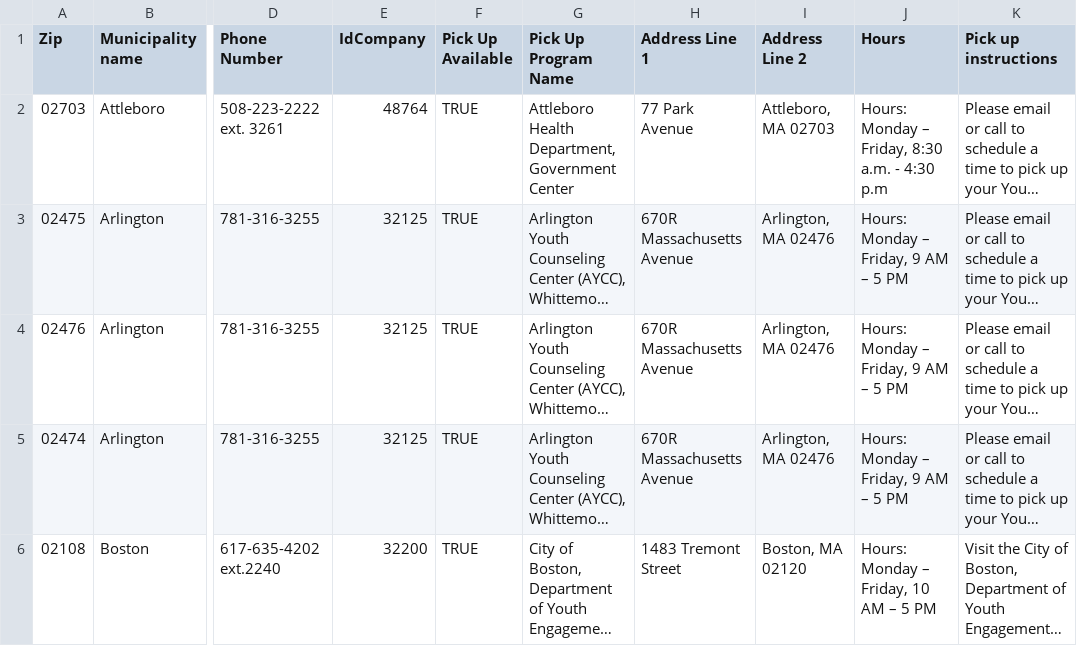
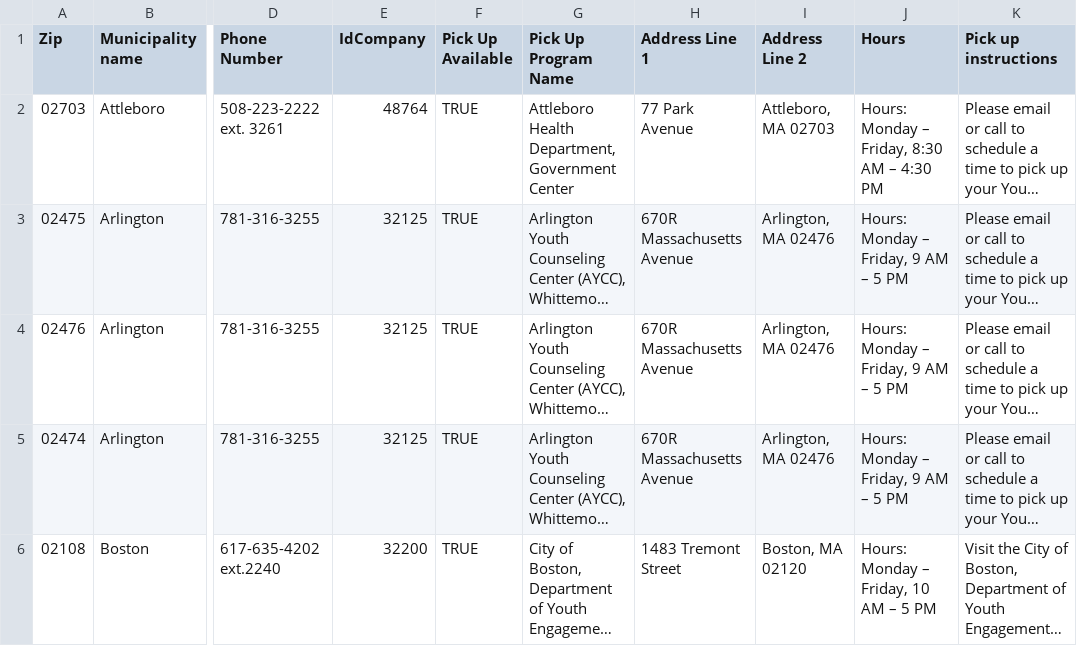
Before and after one commit to mbta/reduced_fares, a CSV file: data_sources/Youth Pass Municipality Contacts and Zip Codes.csv, drawn as a sheet; only a part is shown, gaps mark what is left out; long unchanged cells end in …; the diff names each change by its address in the sheet, - before the commit and + after, or states it on an @@ line.

Commit message:
update attleboro hours format

```diff
--- a/data_sources/Youth Pass Municipality Contacts and Zip Codes.csv
+++ b/data_sources/Youth Pass Municipality Contacts and Zip Codes.csv
-J2 (Hours): Hours: Monday – Friday, 8:30 a.m. - 4:30 p.m
+J2 (Hours): Hours: Monday – Friday, 8:30 AM – 4:30 PM
```
